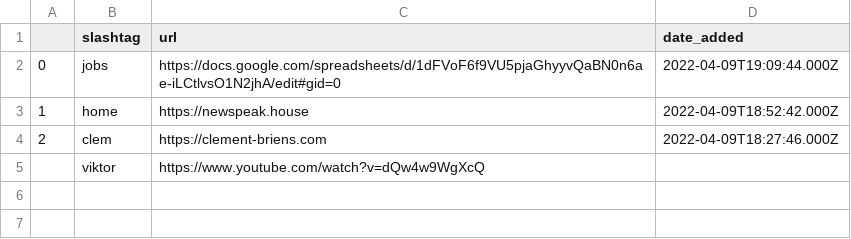
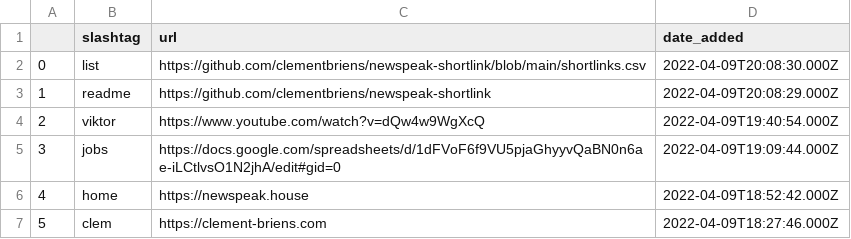
Before and after one commit to clementbriens/newspeak-shortlink, a CSV file: shortlinks.csv, drawn as a sheet.

Commit message:
Update shortlinks.csv

```diff
--- a/shortlinks.csv
+++ b/shortlinks.csv
@@ -1,5 +1,7 @@
 ,slashtag,url,date_added
-0,jobs,https://docs.google.com/spreadsheets/d/1dFVoF6f9VU5pjaGhyyvQaBN0n6ae-iLCtlvsO1N2jhA/edit#gid=0,2022-04-09T19:09:44.000Z
-1,home,https://newspeak.house,2022-04-09T18:52:42.000Z
-2,clem,https://clement-briens.com,2022-04-09T18:27:46.000Z
-,viktor,https://www.youtube.com/watch?v=dQw4w9WgXcQ,
+0,list,https://github.com/clementbriens/newspeak-shortlink/blob/main/shortlinks.csv,2022-04-09T20:08:30.000Z
+1,readme,https://github.com/clementbriens/newspeak-shortlink,2022-04-09T20:08:29.000Z
+2,viktor,https://www.youtube.com/watch?v=dQw4w9WgXcQ,2022-04-09T19:40:54.000Z
+3,jobs,https://docs.google.com/spreadsheets/d/1dFVoF6f9VU5pjaGhyyvQaBN0n6ae-iLCtlvsO1N2jhA/edit#gid=0,2022-04-09T19:09:44.000Z
+4,home,https://newspeak.house,2022-04-09T18:52:42.000Z
+5,clem,https://clement-briens.com,2022-04-09T18:27:46.000Z
```
